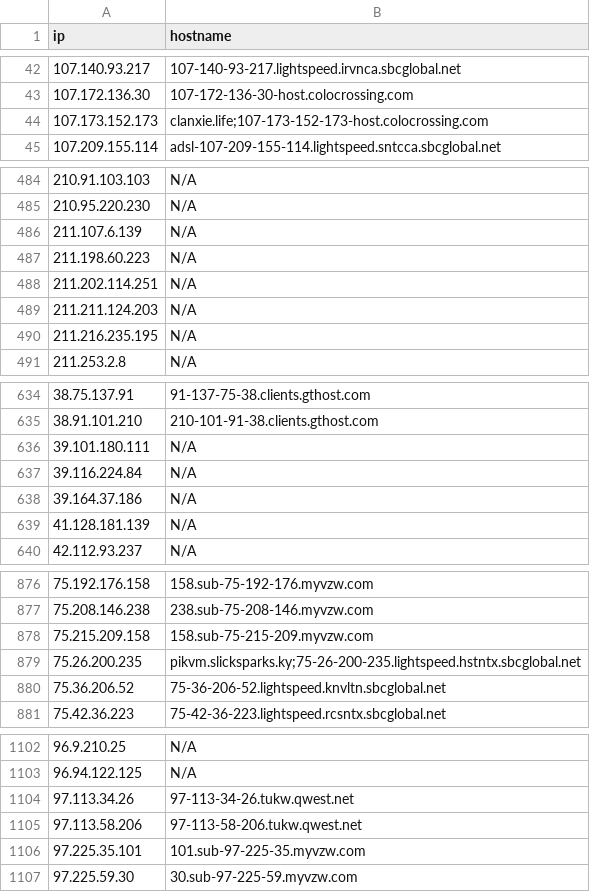
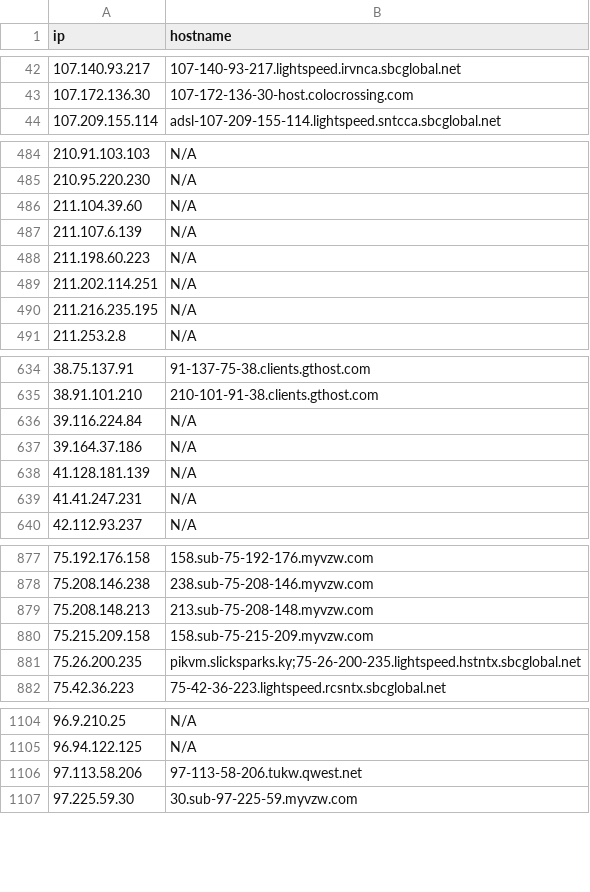
Before and after one commit to u5506878717-glitch/IP-KVM-IPs, a CSV file: kvm_iocs.csv, drawn as a sheet; only a part is shown, gaps mark what is left out; the diff covers the shown part only.

Commit message:
Aggiornamento IoC KVM (1126 host unici)

```diff
--- a/kvm_iocs.csv
+++ b/kvm_iocs.csv
@@ -43,3 +43,2 @@ ip,hostname
 107.172.136.30,107-172-136-30-host.colocrossing.com
-107.173.152.173,clanxie.life;107-173-152-173-host.colocrossing.com
 107.209.155.114,adsl-107-209-155-114.lightspeed.sntcca.sbcglobal.net
@@ -485,2 +485,3 @@ ip,hostname
 210.95.220.230,N/A
+211.104.39.60,N/A
 211.107.6.139,N/A
@@ -488,3 +489,2 @@ ip,hostname
 211.202.114.251,N/A
-211.211.124.203,N/A
 211.216.235.195,N/A
@@ -635,3 +635,2 @@ ip,hostname
 38.91.101.210,210-101-91-38.clients.gthost.com
-39.101.180.111,N/A
 39.116.224.84,N/A
@@ -639,2 +638,3 @@ ip,hostname
 41.128.181.139,N/A
+41.41.247.231,N/A
 42.112.93.237,N/A
@@ -877,5 +878,5 @@ ip,hostname
 75.208.146.238,238.sub-75-208-146.myvzw.com
+75.208.148.213,213.sub-75-208-148.myvzw.com
 75.215.209.158,158.sub-75-215-209.myvzw.com
 75.26.200.235,pikvm.slicksparks.ky;75-26-200-235.lightspeed.hstntx.sbcglobal.net
-75.36.206.52,75-36-206-52.lightspeed.knvltn.sbcglobal.net
 75.42.36.223,75-42-36-223.lightspeed.rcsntx.sbcglobal.net
@@ -1103,5 +1105,3 @@ ip,hostname
 96.94.122.125,N/A
-97.113.34.26,97-113-34-26.tukw.qwest.net
 97.113.58.206,97-113-58-206.tukw.qwest.net
-97.225.35.101,101.sub-97-225-35.myvzw.com
 97.225.59.30,30.sub-97-225-59.myvzw.com
```
Also changed, not shown: 16 added rows and 13 removed rows elsewhere in this file.
